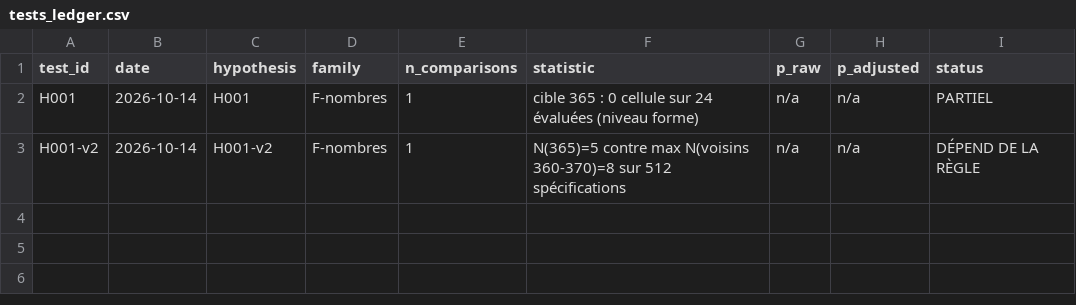
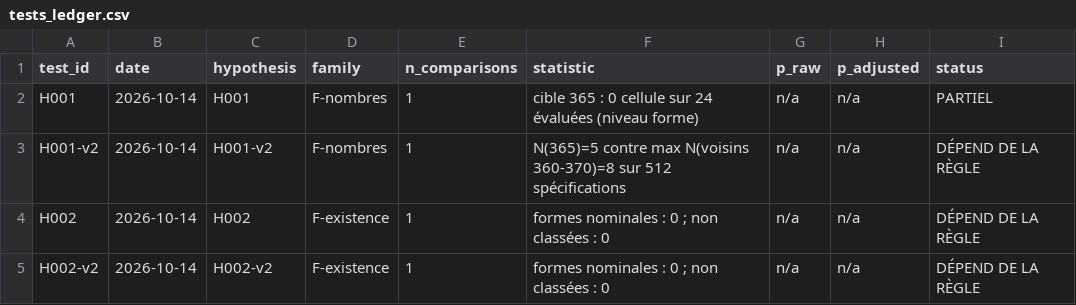
Before and after one commit to AZERTAL/website-perso, a CSV file: quran-lab/reports/tests_ledger.csv, drawn as a sheet.

```diff
--- a/quran-lab/reports/tests_ledger.csv
+++ b/quran-lab/reports/tests_ledger.csv
@@ -3 +3,3 @@ H001,2026-10-14,H001,F-nombres,1,cible 365 : 0 cellule sur 24 évaluées (niveau
 H001-v2,2026-10-14,H001-v2,F-nombres,1,N(365)=5 contre max N(voisins 360-370)=8 sur 512 spécifications,n/a,n/a,DÉPEND DE LA RÈGLE
+H002,2026-10-14,H002,F-existence,1,formes nominales : 0 ; non classées : 0,n/a,n/a,DÉPEND DE LA RÈGLE
+H002-v2,2026-10-14,H002-v2,F-existence,1,formes nominales : 0 ; non classées : 0,n/a,n/a,DÉPEND DE LA RÈGLE
```
Also changed, not shown: 25 other files.
